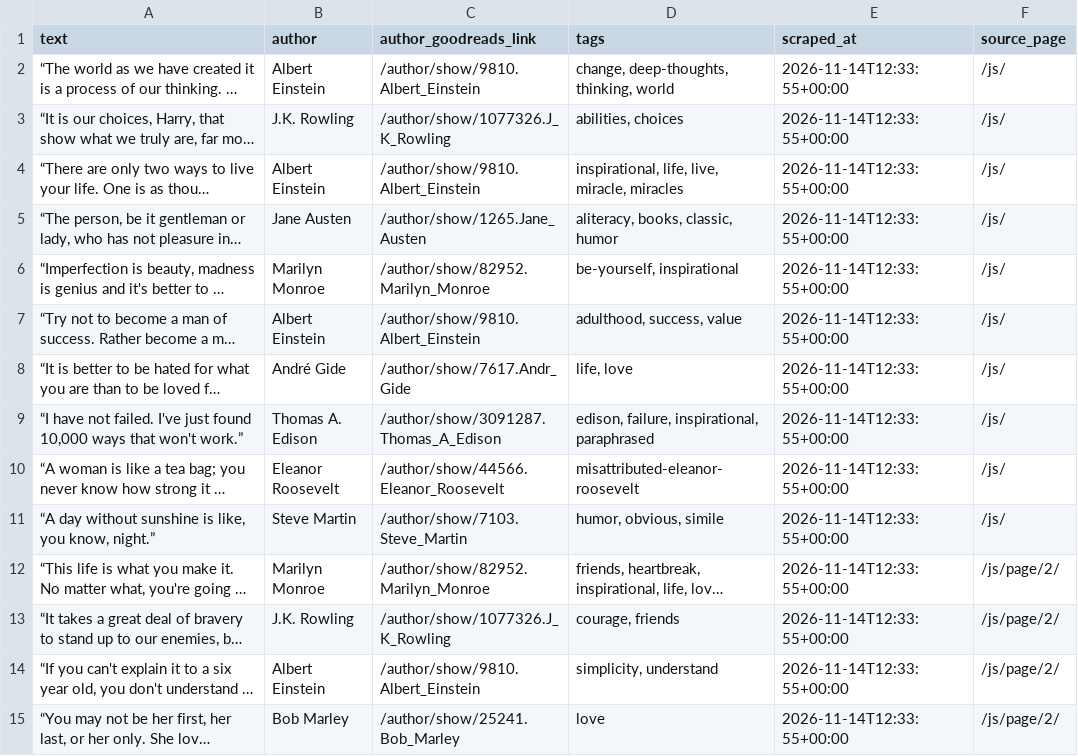
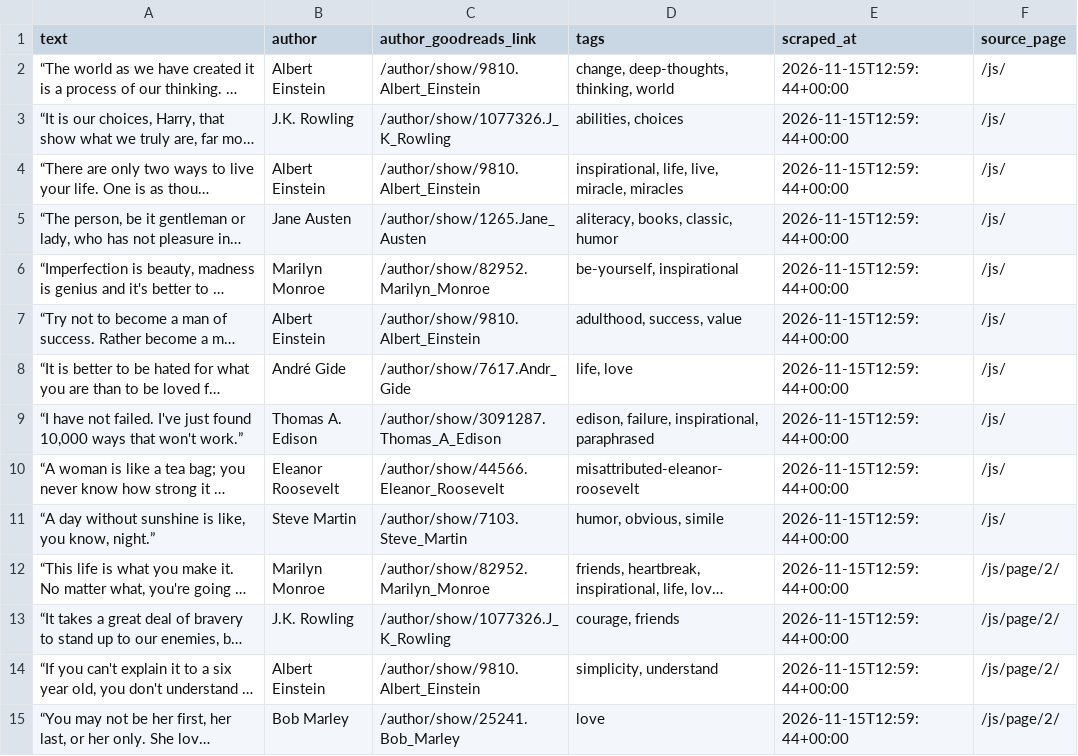
Before and after one commit to MickyLangello/Quotes-Parser, a CSV file: data/quotes.csv, drawn as a sheet; only a part is shown; long unchanged cells end in …; the diff covers the shown part only; the diff names each change by its address in the sheet, - before the commit and + after, or states it on an @@ line.

```diff
--- a/data/quotes.csv
+++ b/data/quotes.csv
-E2:E15 (scraped_at): 2026-11-14T12:33:55+00:00
+E2:E15 (scraped_at): 2026-11-15T12:59:44+00:00
```
Also changed, not shown: 86 edited cells elsewhere in this file, 1 other file.
